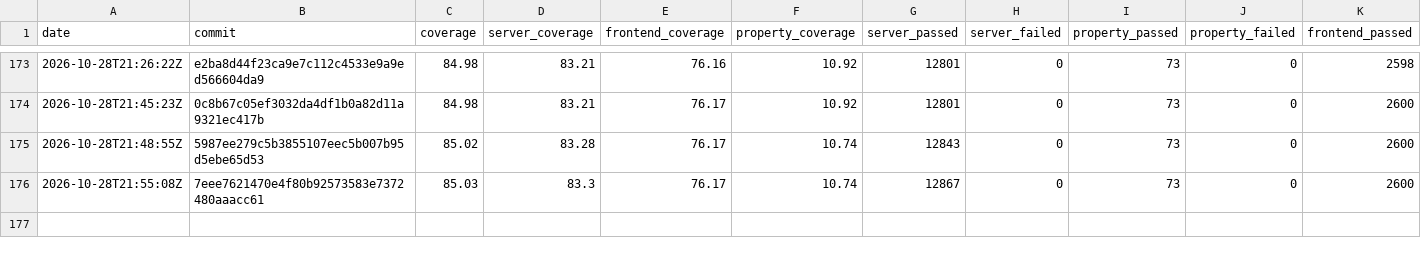
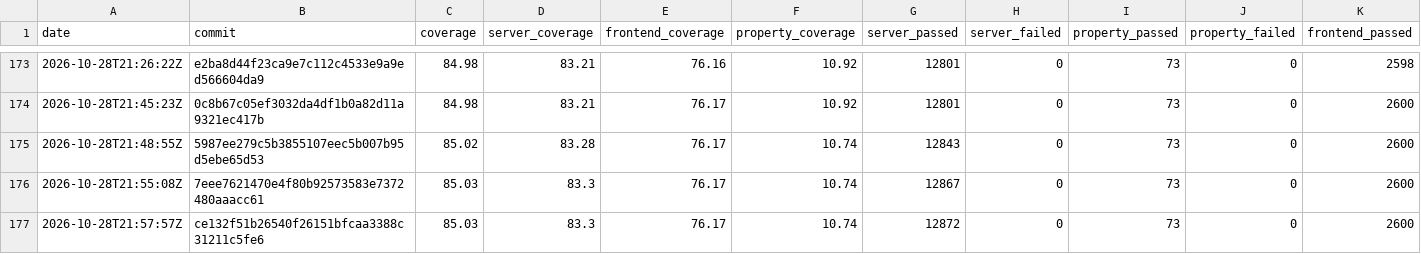
Before and after one commit to GGonryun/giveaway.dog, a CSV file: history.csv, drawn as a sheet; only a part is shown, gaps mark what is left out; rows hold the shown columns only; the diff names each change by its address in the sheet, - before the commit and + after, or states it on an @@ line.

```diff
--- a/history.csv
+++ b/history.csv
+row 177: 2026-10-28T21:57:57Z | ce132f51b26540f26151bfcaa3388c31211c5fe6 | 85.03 | 83.3 | 76.17 | 10.74 | 12872 | 0 | 73 | 0 | 2600
```
Also changed, not shown: 1 other file.
